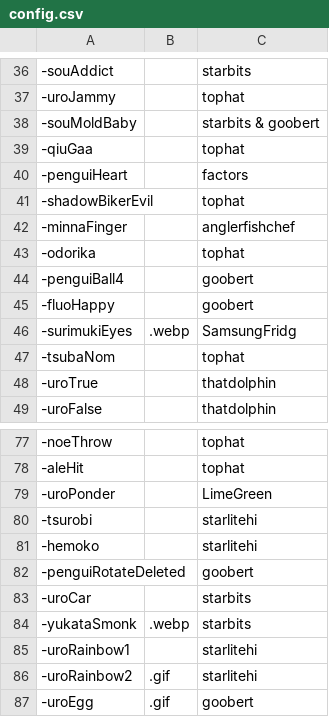
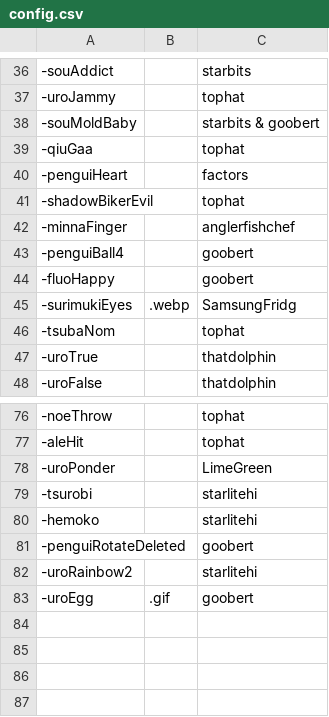
Before and after one commit to pizzantenna/yno-commumoji, a CSV file: config.csv, drawn as a sheet; only a part is shown, gaps mark what is left out.

```diff
--- a/config.csv
+++ b/config.csv
@@ -42,3 +42,2 @@
 -minnaFinger,,anglerfishchef
--odorika,,tophat
 -penguiBall4,,goobert
@@ -82,6 +81,3 @@
 -penguiRotateDeleted,,goobert
--uroCar,,starbits
--yukataSmonk,.webp,starbits
--uroRainbow1,,starlitehi
--uroRainbow2,.gif,starlitehi
+-uroRainbow2,,starlitehi
 -uroEgg,.gif,goobert
```
Also changed, not shown: 5 other files.
